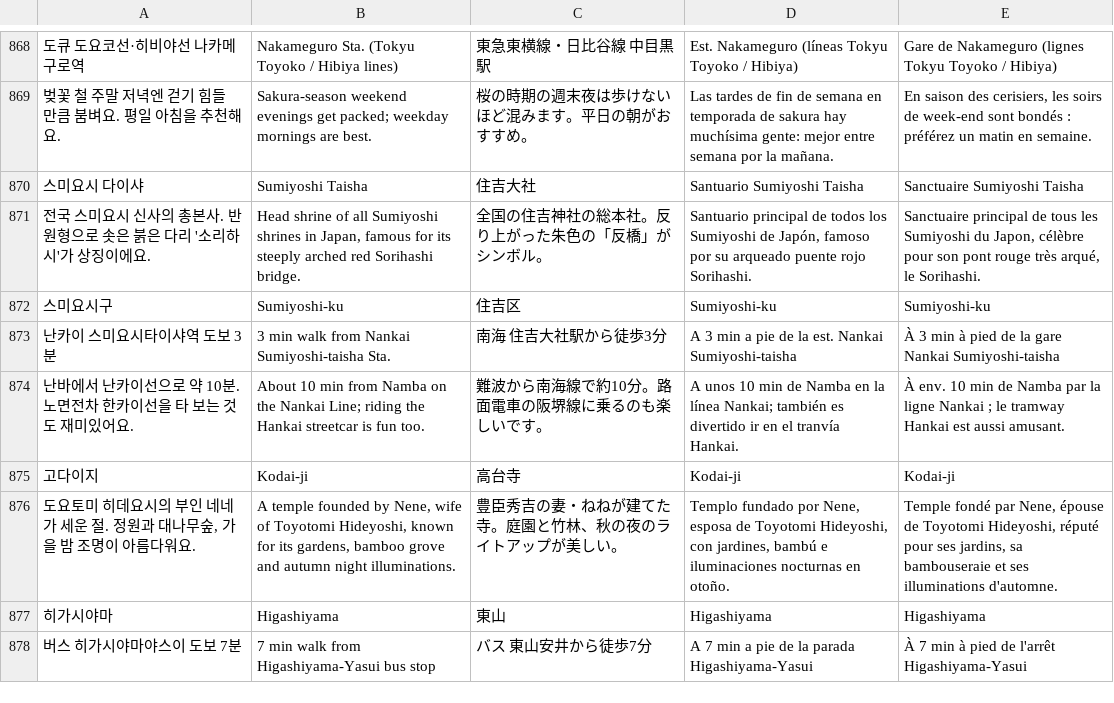
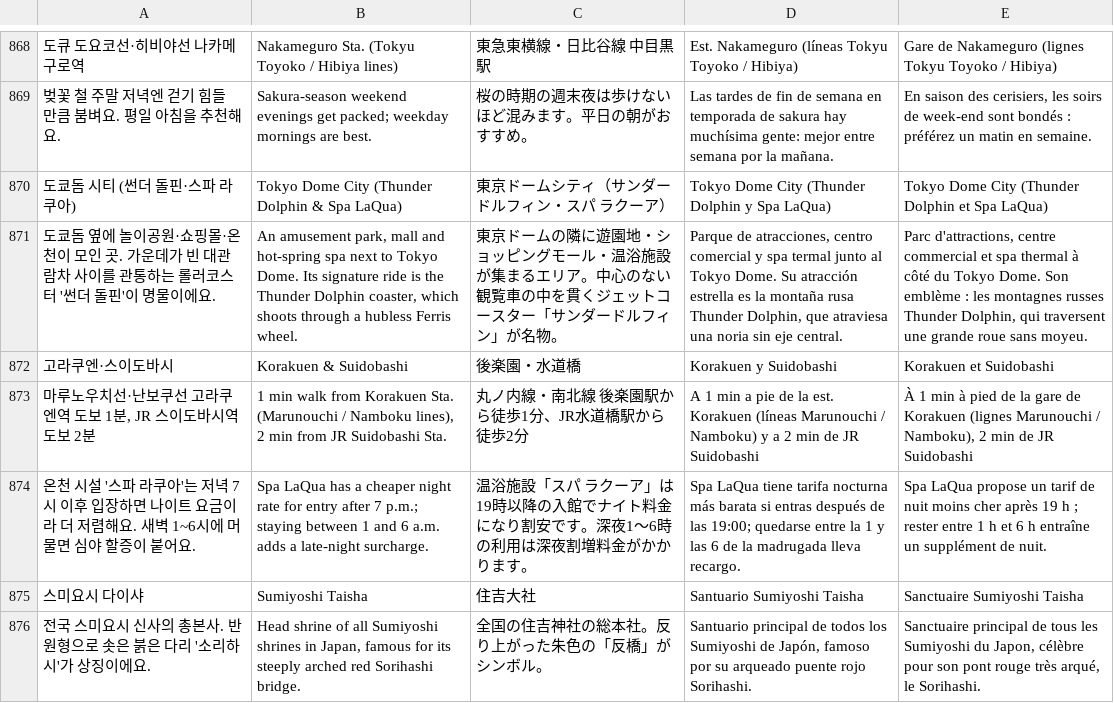
Before and after one commit to ehddud0029-tech/Nihon-Trip, a TSV file: i18n_work/tr_28.tsv, drawn as a sheet; only a part is shown, gaps mark what is left out; the shorter side is filled out with more unchanged rows; the diff names each change by its address in the sheet, - before the commit and + after, or states it on an @@ line.

```diff
--- a/i18n_work/tr_28.tsv
+++ b/i18n_work/tr_28.tsv
+row 870: 도쿄돔 시티 (썬더 돌핀·스파 라쿠아) | Tokyo Dome City (Thunder Dolphin & Spa LaQua) | 東京ドームシティ（サンダードルフィン・スパ ラクーア） | Tokyo Dome City (Thunder Dolphin y Spa LaQua) | Tokyo Dome City (Thunder Dolphin et Spa LaQua)
+row 871: 도쿄돔 옆에 놀이공원·쇼핑몰·온천이 모인 곳. 가운데가 빈 대관람차 사이를 관통하는 롤러코스터 '썬더 돌핀'이 명물이에요. | An amusement park, mall and hot-spring spa next to Tokyo Dome. Its signature ride is the Thunder Dolphin coaster, which shoots through a hubless Ferris wheel. | 東京ドームの隣に遊園地・ショッピングモール・温浴施設が集まるエリア。中心のない観覧車の中を貫くジェットコースター「サンダードルフィン」が名物。 | Parque de atracciones, centro comercial y spa termal junto al Tokyo Dome. Su atracción estrella es la montaña rusa Thunder Dolphin, que atraviesa una noria sin eje central. | Parc d'attractions, centre commercial et spa thermal à côté du Tokyo Dome. Son emblème : les montagnes russes Thunder Dolphin, qui traversent une grande roue sans moyeu.
+row 872: 고라쿠엔·스이도바시 | Korakuen & Suidobashi | 後楽園・水道橋 | Korakuen y Suidobashi | Korakuen et Suidobashi
+row 873: 마루노우치선·난보쿠선 고라쿠엔역 도보 1분, JR 스이도바시역 도보 2분 | 1 min walk from Korakuen Sta. (Marunouchi / Namboku lines), 2 min from JR Suidobashi Sta. | 丸ノ内線・南北線 後楽園駅から徒歩1分、JR水道橋駅から徒歩2分 | A 1 min a pie de la est. Korakuen (líneas Marunouchi / Namboku) y a 2 min de JR Suidobashi | À 1 min à pied de la gare de Korakuen (lignes Marunouchi / Namboku), 2 min de JR Suidobashi
+row 874: 온천 시설 '스파 라쿠아'는 저녁 7시 이후 입장하면 나이트 요금이라 더 저렴해요. 새벽 1~6시에 머물면 심야 할증이 붙어요. | Spa LaQua has a cheaper night rate for entry after 7 p.m.; staying between 1 and 6 a.m. adds a late-night surcharge. | 温浴施設「スパ ラクーア」は19時以降の入館でナイト料金になり割安です。深夜1〜6時の利用は深夜割増料金がかかります。 | Spa LaQua tiene tarifa nocturna más barata si entras después de las 19:00; quedarse entre la 1 y las 6 de la madrugada lleva recargo. | Spa LaQua propose un tarif de nuit moins cher après 19 h ; rester entre 1 h et 6 h entraîne un supplément de nuit.
```
Also changed, not shown: i18n_work/th_39.tsv, i18n_work/tr_27.tsv, 25 other files.
